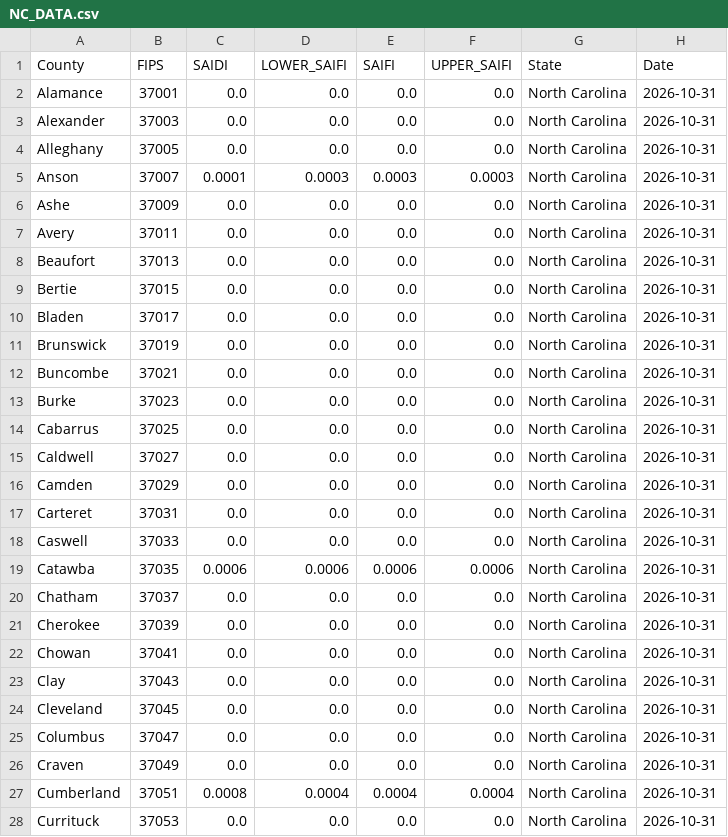
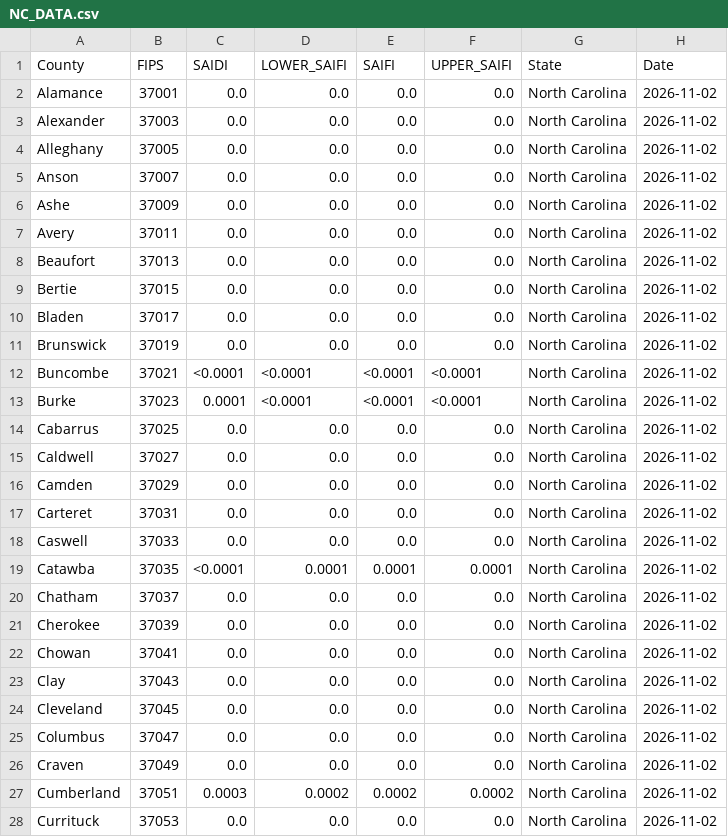
Before and after one commit to Urban-Research-Group/grower-dashboard, a CSV file: states/NC/NC_DATA.csv, drawn as a sheet; only a part is shown; the diff covers the shown part only.

```diff
--- a/states/NC/NC_DATA.csv
+++ b/states/NC/NC_DATA.csv
@@ -1,28 +1,28 @@
 County,FIPS,SAIDI,LOWER_SAIFI,SAIFI,UPPER_SAIFI,State,Date
-Alamance,37001,0.0,0.0,0.0,0.0,North Carolina,2026-10-31
-Alexander,37003,0.0,0.0,0.0,0.0,North Carolina,2026-10-31
-Alleghany,37005,0.0,0.0,0.0,0.0,North Carolina,2026-10-31
-Anson,37007,0.0001,0.0003,0.0003,0.0003,North Carolina,2026-10-31
-Ashe,37009,0.0,0.0,0.0,0.0,North Carolina,2026-10-31
-Avery,37011,0.0,0.0,0.0,0.0,North Carolina,2026-10-31
-Beaufort,37013,0.0,0.0,0.0,0.0,North Carolina,2026-10-31
-Bertie,37015,0.0,0.0,0.0,0.0,North Carolina,2026-10-31
-Bladen,37017,0.0,0.0,0.0,0.0,North Carolina,2026-10-31
-Brunswick,37019,0.0,0.0,0.0,0.0,North Carolina,2026-10-31
-Buncombe,37021,0.0,0.0,0.0,0.0,North Carolina,2026-10-31
-Burke,37023,0.0,0.0,0.0,0.0,North Carolina,2026-10-31
-Cabarrus,37025,0.0,0.0,0.0,0.0,North Carolina,2026-10-31
-Caldwell,37027,0.0,0.0,0.0,0.0,North Carolina,2026-10-31
-Camden,37029,0.0,0.0,0.0,0.0,North Carolina,2026-10-31
-Carteret,37031,0.0,0.0,0.0,0.0,North Carolina,2026-10-31
-Caswell,37033,0.0,0.0,0.0,0.0,North Carolina,2026-10-31
-Catawba,37035,0.0006,0.0006,0.0006,0.0006,North Carolina,2026-10-31
-Chatham,37037,0.0,0.0,0.0,0.0,North Carolina,2026-10-31
-Cherokee,37039,0.0,0.0,0.0,0.0,North Carolina,2026-10-31
-Chowan,37041,0.0,0.0,0.0,0.0,North Carolina,2026-10-31
-Clay,37043,0.0,0.0,0.0,0.0,North Carolina,2026-10-31
-Cleveland,37045,0.0,0.0,0.0,0.0,North Carolina,2026-10-31
-Columbus,37047,0.0,0.0,0.0,0.0,North Carolina,2026-10-31
-Craven,37049,0.0,0.0,0.0,0.0,North Carolina,2026-10-31
-Cumberland,37051,0.0008,0.0004,0.0004,0.0004,North Carolina,2026-10-31
-Currituck,37053,0.0,0.0,0.0,0.0,North Carolina,2026-10-31
+Alamance,37001,0.0,0.0,0.0,0.0,North Carolina,2026-11-02
+Alexander,37003,0.0,0.0,0.0,0.0,North Carolina,2026-11-02
+Alleghany,37005,0.0,0.0,0.0,0.0,North Carolina,2026-11-02
+Anson,37007,0.0,0.0,0.0,0.0,North Carolina,2026-11-02
+Ashe,37009,0.0,0.0,0.0,0.0,North Carolina,2026-11-02
+Avery,37011,0.0,0.0,0.0,0.0,North Carolina,2026-11-02
+Beaufort,37013,0.0,0.0,0.0,0.0,North Carolina,2026-11-02
+Bertie,37015,0.0,0.0,0.0,0.0,North Carolina,2026-11-02
+Bladen,37017,0.0,0.0,0.0,0.0,North Carolina,2026-11-02
+Brunswick,37019,0.0,0.0,0.0,0.0,North Carolina,2026-11-02
+Buncombe,37021,<0.0001,<0.0001,<0.0001,<0.0001,North Carolina,2026-11-02
+Burke,37023,0.0001,<0.0001,<0.0001,<0.0001,North Carolina,2026-11-02
+Cabarrus,37025,0.0,0.0,0.0,0.0,North Carolina,2026-11-02
+Caldwell,37027,0.0,0.0,0.0,0.0,North Carolina,2026-11-02
+Camden,37029,0.0,0.0,0.0,0.0,North Carolina,2026-11-02
+Carteret,37031,0.0,0.0,0.0,0.0,North Carolina,2026-11-02
+Caswell,37033,0.0,0.0,0.0,0.0,North Carolina,2026-11-02
+Catawba,37035,<0.0001,0.0001,0.0001,0.0001,North Carolina,2026-11-02
+Chatham,37037,0.0,0.0,0.0,0.0,North Carolina,2026-11-02
+Cherokee,37039,0.0,0.0,0.0,0.0,North Carolina,2026-11-02
+Chowan,37041,0.0,0.0,0.0,0.0,North Carolina,2026-11-02
+Clay,37043,0.0,0.0,0.0,0.0,North Carolina,2026-11-02
+Cleveland,37045,0.0,0.0,0.0,0.0,North Carolina,2026-11-02
+Columbus,37047,0.0,0.0,0.0,0.0,North Carolina,2026-11-02
+Craven,37049,0.0,0.0,0.0,0.0,North Carolina,2026-11-02
+Cumberland,37051,0.0003,0.0002,0.0002,0.0002,North Carolina,2026-11-02
+Currituck,37053,0.0,0.0,0.0,0.0,North Carolina,2026-11-02
```
Also changed, not shown: 152 edited cells elsewhere in this file, states/FL/FL_DATA.csv, states/GA/GA_DATA.csv, 11 other files.
